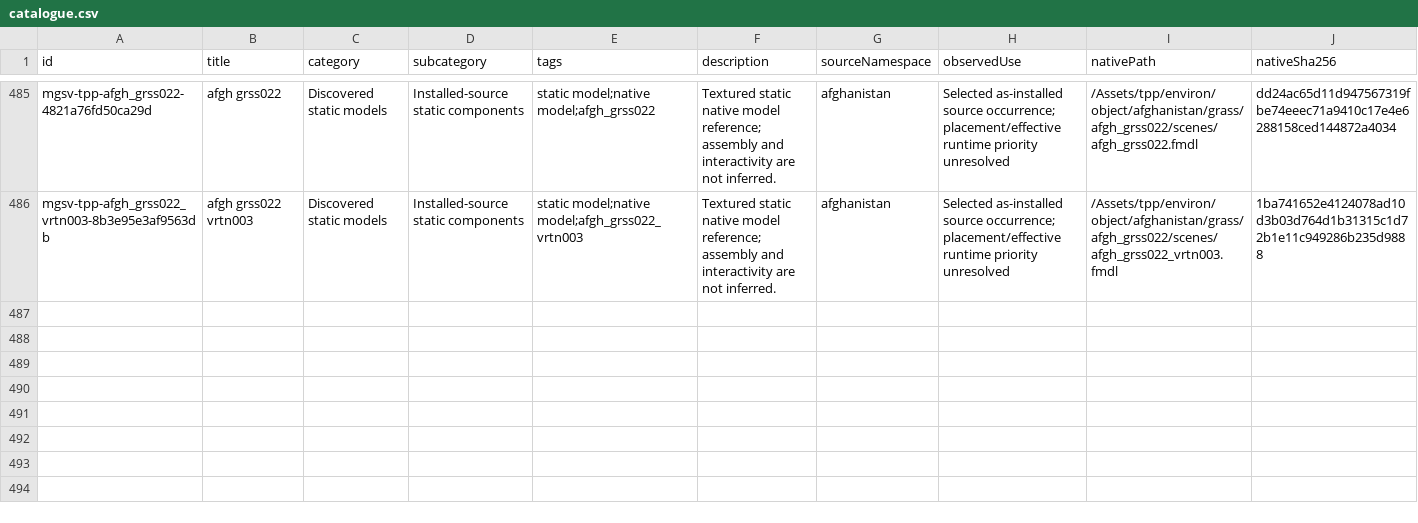
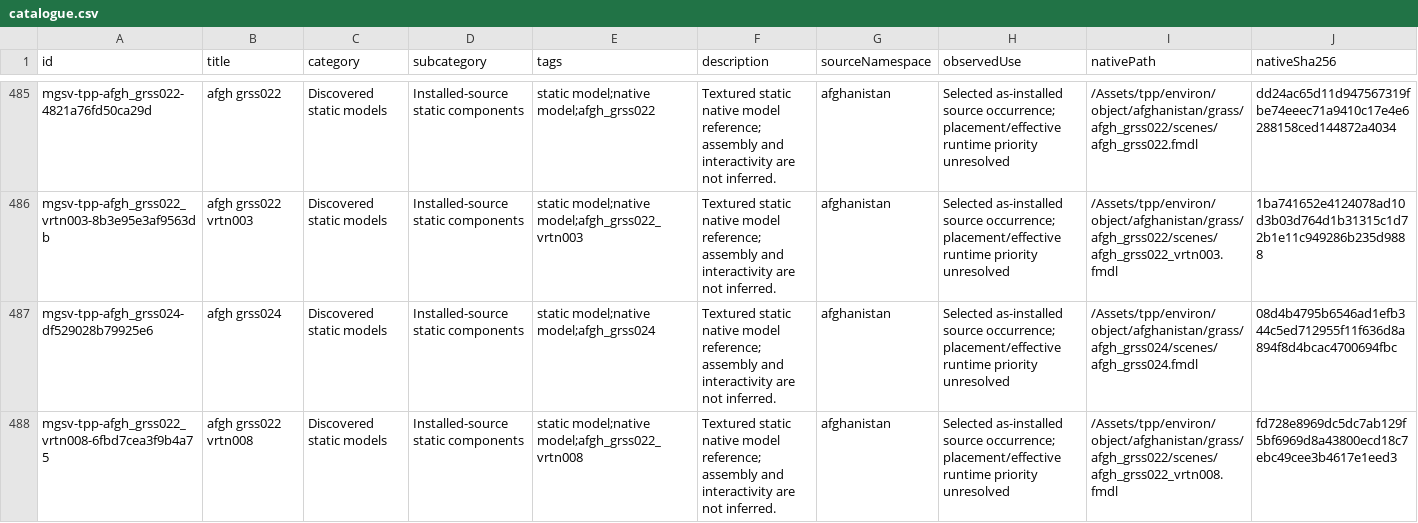
Before and after one commit to arsenal-pt/immersive-mother-base, a CSV file: research/asset-library/catalogue.csv, drawn as a sheet; only a part is shown, gaps mark what is left out; rows hold the shown columns only; the diff names each change by its address in the sheet, - before the commit and + after, or states it on an @@ line.

```diff
--- a/research/asset-library/catalogue.csv
+++ b/research/asset-library/catalogue.csv
+row 487: mgsv-tpp-afgh_grss024-df529028b79925e6 | afgh grss024 | Discovered static models | Installed-source static components | static model;native model;afgh_grss024 | Textured static native model reference; assembly and interactivity are not inferred. | afghanistan | Selected as-installed source occurrence; placement/effective runtime priority unresolved | /Assets/tpp/environ/object/afghanistan/grass/afgh_grss024/scenes/afgh_grss024.fmdl | 08d4b4795b6546ad1efb344c5ed712955f11f636d8a894f8d4bcac4700694fbc
+row 488: mgsv-tpp-afgh_grss022_vrtn008-6fbd7cea3f9b4a75 | afgh grss022 vrtn008 | Discovered static models | Installed-source static components | static model;native model;afgh_grss022_vrtn008 | Textured static native model reference; assembly and interactivity are not inferred. | afghanistan | Selected as-installed source occurrence; placement/effective runtime priority unresolved | /Assets/tpp/environ/object/afghanistan/grass/afgh_grss022/scenes/afgh_grss022_vrtn008.fmdl | fd728e8969dc5dc7ab129f5bf6969d8a43800ecd18c7ebc49cee3b4617e1eed3
```
Also changed, not shown: research/asset-library/batch-native-lods.csv, research/asset-library/display-catalogue.csv, 41 other files.
